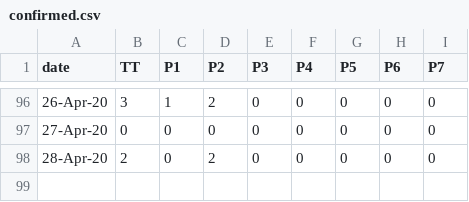
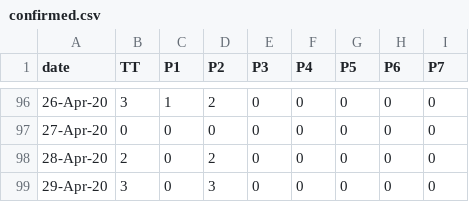
Before and after one commit to covid19Nepal/covid19-nepal-api, a CSV file: states_daily_csv/confirmed.csv, drawn as a sheet; only a part is shown, gaps mark what is left out; the diff names each change by its address in the sheet, - before the commit and + after, or states it on an @@ line.

Commit message:
data updated on - Wed Apr 29 11:08:10 UTC 2020

```diff
--- a/states_daily_csv/confirmed.csv
+++ b/states_daily_csv/confirmed.csv
+row 99: 29-Apr-20 | 3 | 0 | 3 | 0 | 0 | 0 | 0 | 0
```
Also changed, not shown: states_daily_csv/deceased.csv, states_daily_csv/recovered.csv, 6 other files.
